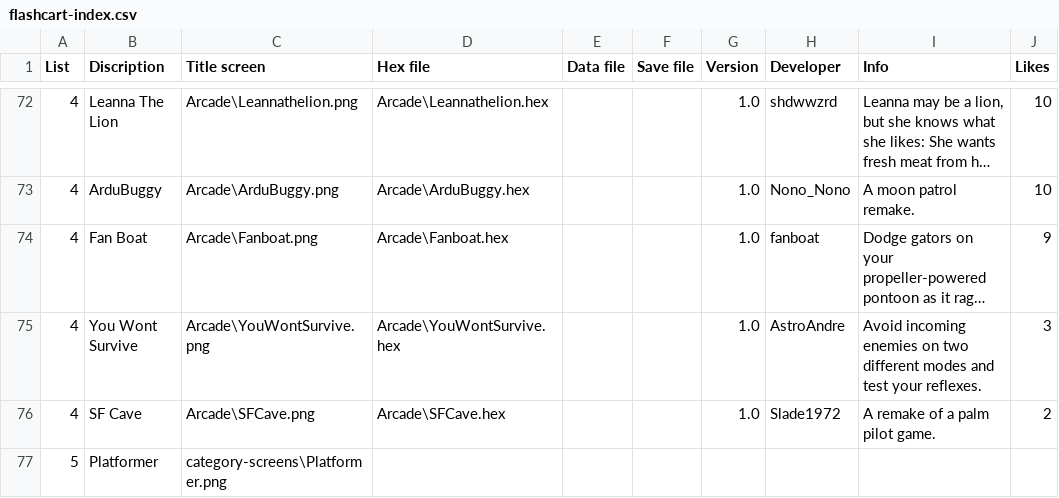
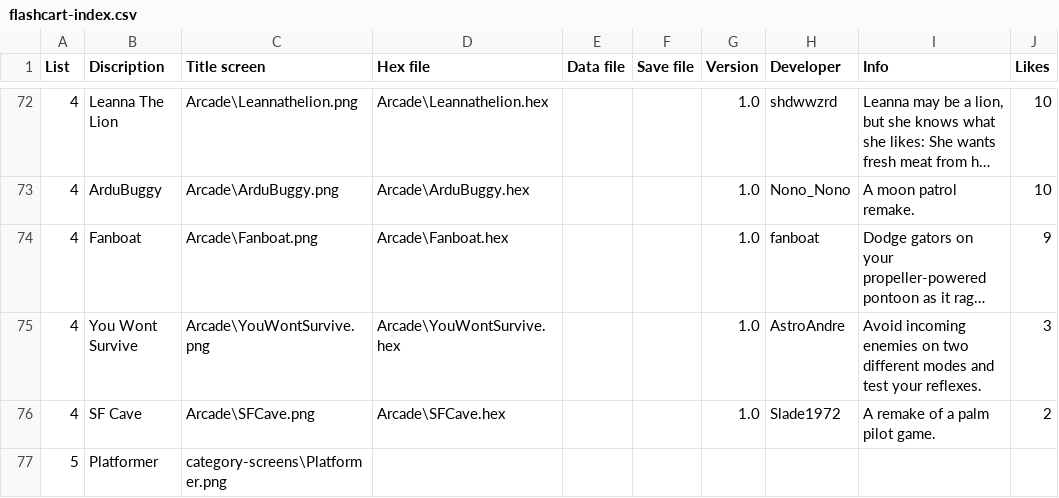
Before and after one commit to filmote/CartBuilder, a CSV file: flashcart-index.csv, drawn as a sheet; only a part is shown, gaps mark what is left out; long unchanged cells end in …; the diff names each change by its address in the sheet, - before the commit and + after, or states it on an @@ line.

```diff
--- a/flashcart-index.csv
+++ b/flashcart-index.csv
-B74 (Discription): Fan Boat
+B74 (Discription): Fanboat
```
Also changed, not shown: 8BitCadeXL.csv.
